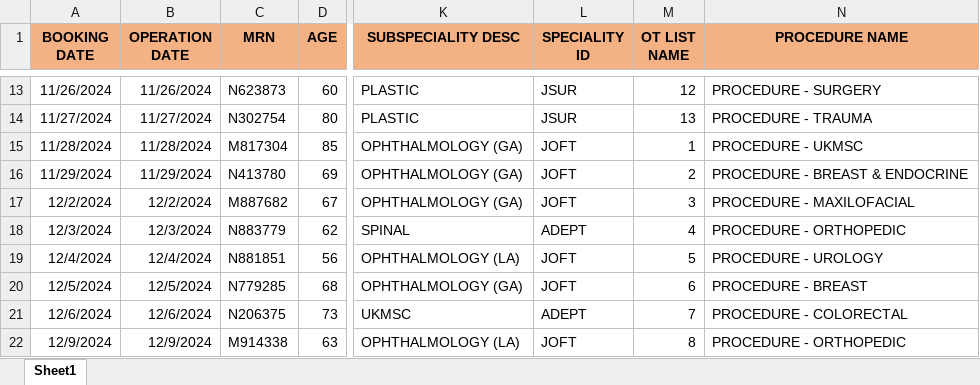
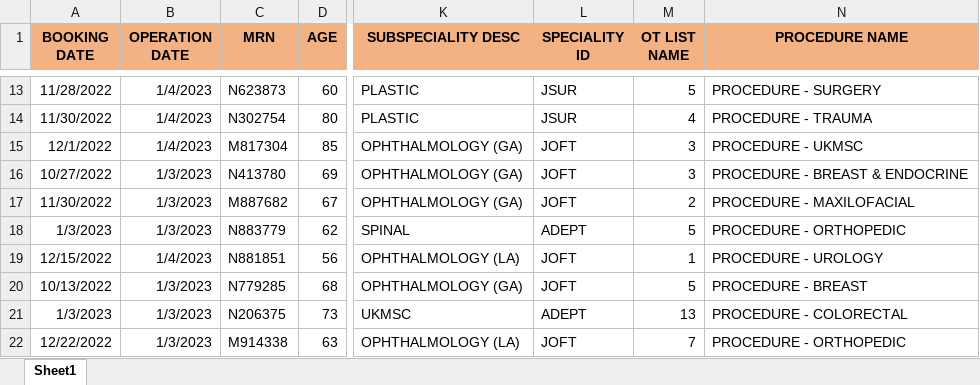
Before and after one commit to rizfanradya/backend_surgery_fastapi, an Excel workbook: data/test_data_masterplan.xlsx, sheet Sheet1, drawn as a sheet; only a part is shown, gaps mark what is left out; values as stored, in another font and other column widths than the file's, no borders; the diff covers the shown part only; the diff names each change by its address in the sheet, - before the commit and + after, or states it on an @@ line.

```diff
--- a/data/test_data_masterplan.xlsx (sheet Sheet1)
+++ b/data/test_data_masterplan.xlsx (sheet Sheet1)
-A13 (BOOKING DATE): 11/26/2024
+A13 (BOOKING DATE): 11/28/2022
-B13 (OPERATION DATE): 11/26/2024
+B13 (OPERATION DATE): 1/4/2023
-M13 (OT LIST NAME): 12
+M13 (OT LIST NAME): 5
-A14 (BOOKING DATE): 11/27/2024
+A14 (BOOKING DATE): 11/30/2022
-B14 (OPERATION DATE): 11/27/2024
+B14 (OPERATION DATE): 1/4/2023
-M14 (OT LIST NAME): 13
+M14 (OT LIST NAME): 4
-A15 (BOOKING DATE): 11/28/2024
+A15 (BOOKING DATE): 12/1/2022
-B15 (OPERATION DATE): 11/28/2024
+B15 (OPERATION DATE): 1/4/2023
-M15 (OT LIST NAME): 1
+M15 (OT LIST NAME): 3
-A16 (BOOKING DATE): 11/29/2024
+A16 (BOOKING DATE): 10/27/2022
-B16 (OPERATION DATE): 11/29/2024
+B16 (OPERATION DATE): 1/3/2023
-M16 (OT LIST NAME): 2
+M16 (OT LIST NAME): 3
-A17 (BOOKING DATE): 12/2/2024
+A17 (BOOKING DATE): 11/30/2022
-B17 (OPERATION DATE): 12/2/2024
+B17 (OPERATION DATE): 1/3/2023
-M17 (OT LIST NAME): 3
+M17 (OT LIST NAME): 2
-A18 (BOOKING DATE): 12/3/2024
+A18 (BOOKING DATE): 1/3/2023
-B18 (OPERATION DATE): 12/3/2024
+B18 (OPERATION DATE): 1/3/2023
-M18 (OT LIST NAME): 4
+M18 (OT LIST NAME): 5
-A19 (BOOKING DATE): 12/4/2024
+A19 (BOOKING DATE): 12/15/2022
-B19 (OPERATION DATE): 12/4/2024
+B19 (OPERATION DATE): 1/4/2023
-M19 (OT LIST NAME): 5
+M19 (OT LIST NAME): 1
-A20 (BOOKING DATE): 12/5/2024
+A20 (BOOKING DATE): 10/13/2022
-B20 (OPERATION DATE): 12/5/2024
+B20 (OPERATION DATE): 1/3/2023
-M20 (OT LIST NAME): 6
+M20 (OT LIST NAME): 5
-A21 (BOOKING DATE): 12/6/2024
+A21 (BOOKING DATE): 1/3/2023
-B21 (OPERATION DATE): 12/6/2024
+B21 (OPERATION DATE): 1/3/2023
-M21 (OT LIST NAME): 7
+M21 (OT LIST NAME): 13
-A22 (BOOKING DATE): 12/9/2024
+A22 (BOOKING DATE): 12/22/2022
-B22 (OPERATION DATE): 12/9/2024
+B22 (OPERATION DATE): 1/3/2023
-M22 (OT LIST NAME): 8
+M22 (OT LIST NAME): 7
```
Also changed, not shown: 16 removed rows and 113 edited cells elsewhere in this sheet, data/test_data_daily_schedule.xlsx, 4 other files.
